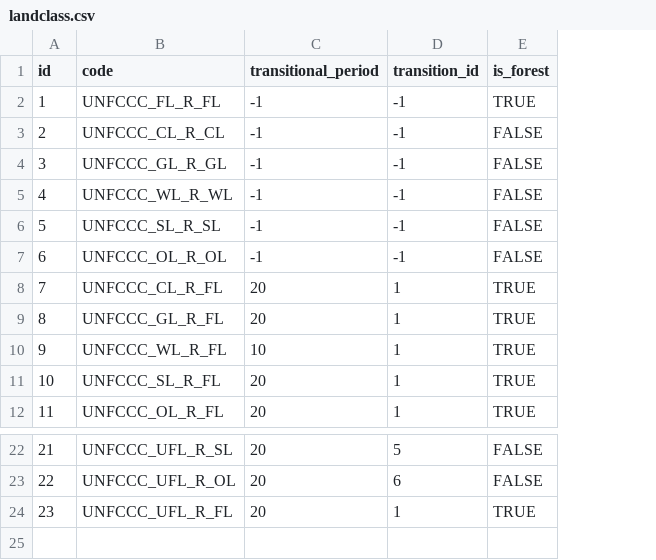
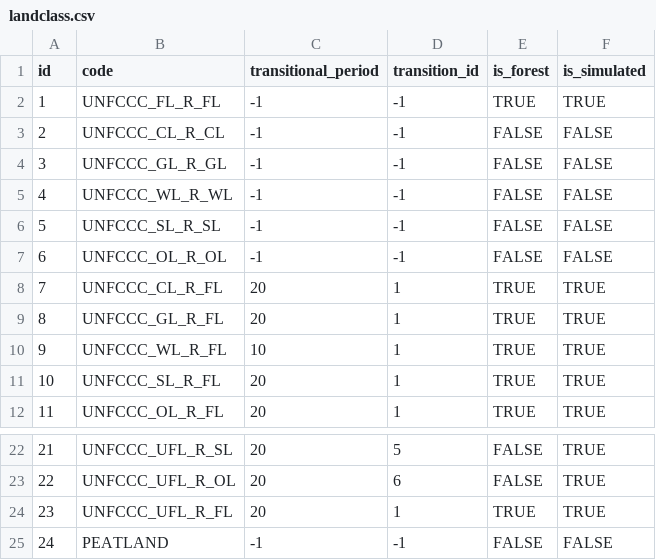
Before and after one commit to cat-cfs/cbm_defaults, a CSV file: landclass.csv, drawn as a sheet; only a part is shown, gaps mark what is left out; the diff names each change by its address in the sheet, - before the commit and + after, or states it on an @@ line.

Commit message:
add is_simulated field to landclass, add peatland category

```diff
--- a/landclass.csv
+++ b/landclass.csv
+column F (is_simulated), rows 2-12: TRUE | FALSE | FALSE | FALSE | FALSE | FALSE | TRUE | TRUE | TRUE | TRUE | TRUE; rows 22-24: all TRUE
+row 25: 24 | PEATLAND | -1 | -1 | FALSE | FALSE
```
Also changed, not shown: landclass_translation.csv, 4 other files.
